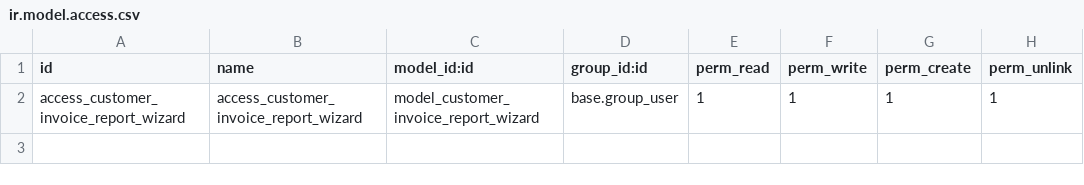
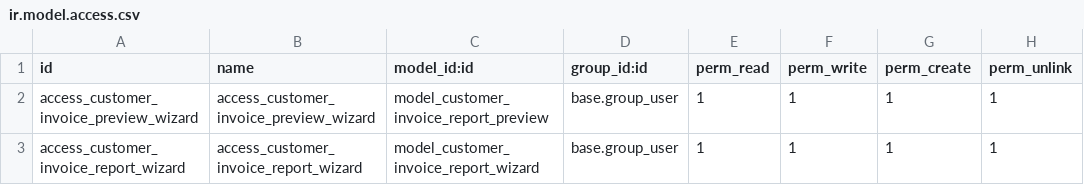
Before and after one commit to houdadevpy/odoo_custom_modules, a CSV file: security/ir.model.access.csv, drawn as a sheet; the diff names each change by its address in the sheet, - before the commit and + after, or states it on an @@ line.

Commit message:
[IMP] Add preview mode before sending email

```diff
--- a/security/ir.model.access.csv
+++ b/security/ir.model.access.csv
+row 2: access_customer_invoice_preview_wizard | access_customer_invoice_preview_wizard | model_customer_invoice_report_preview | base.group_user | 1 | 1 | 1 | 1
```
Also changed, not shown: 5 other files.
